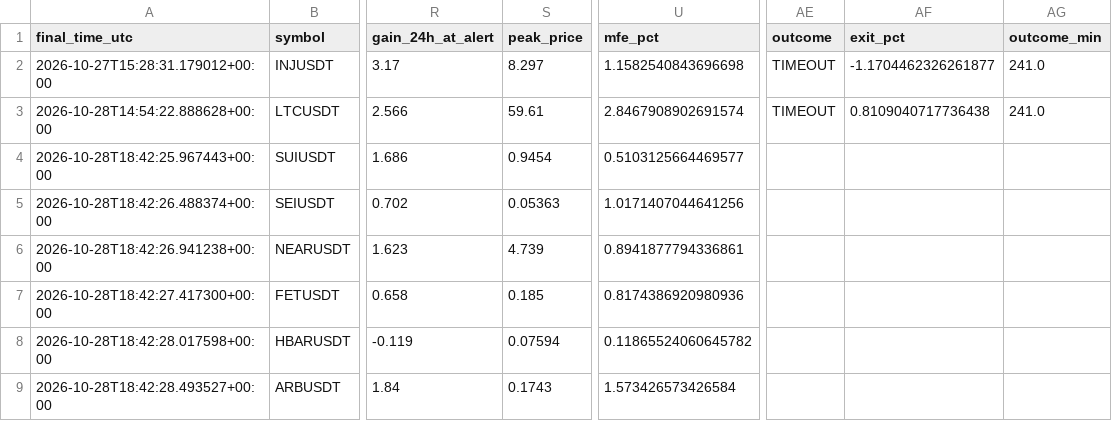
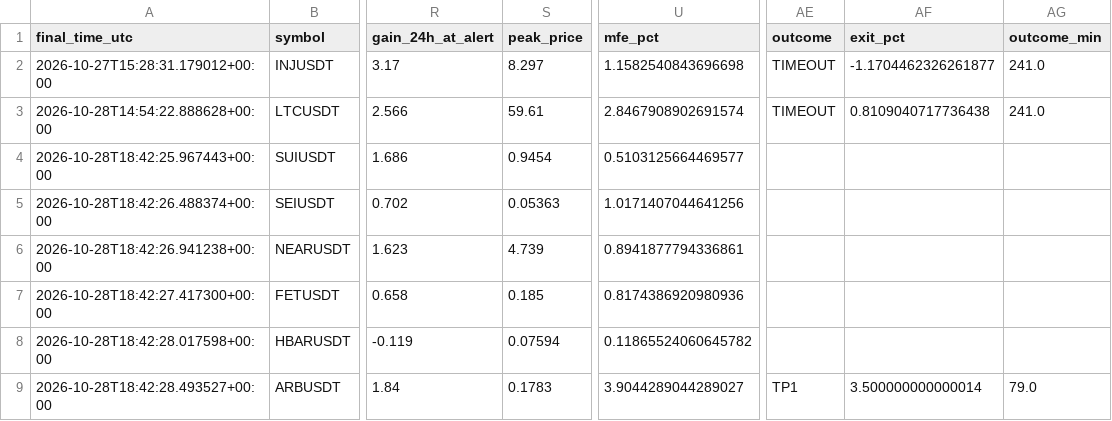
Before and after one commit to solom20232007/v7, a CSV file: early_pump_signal_results_v7.csv, drawn as a sheet; only a part is shown, gaps mark what is left out; the diff names each change by its address in the sheet, - before the commit and + after, or states it on an @@ line.

```diff
--- a/early_pump_signal_results_v7.csv
+++ b/early_pump_signal_results_v7.csv
-S9 (peak_price): 0.1743
+S9 (peak_price): 0.1783
-U9 (mfe_pct): 1.573426573426584
+U9 (mfe_pct): 3.9044289044289027
-AE9 (outcome): (empty)
+AE9 (outcome): TP1
-AF9 (exit_pct): (empty)
+AF9 (exit_pct): 3.500000000000014
-AG9 (outcome_min): (empty)
+AG9 (outcome_min): 79.0
```
Also changed, not shown: early_scan_diagnostics_v7.csv, early_watch_log_v7.csv, 1 other file.
